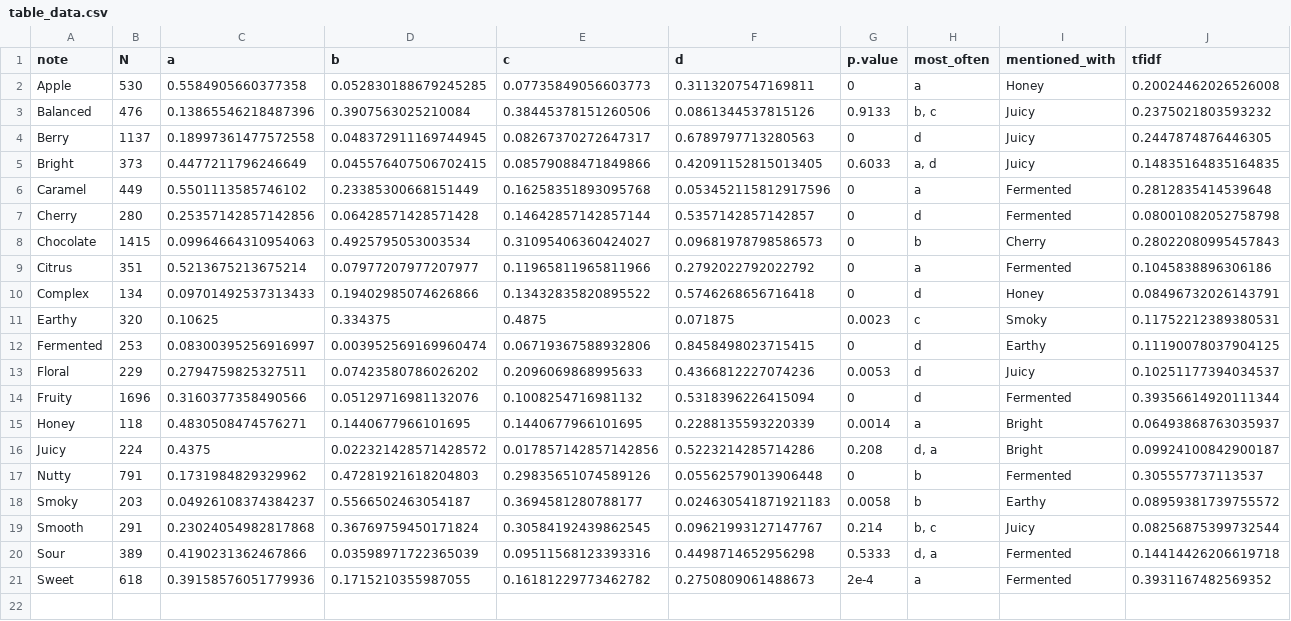
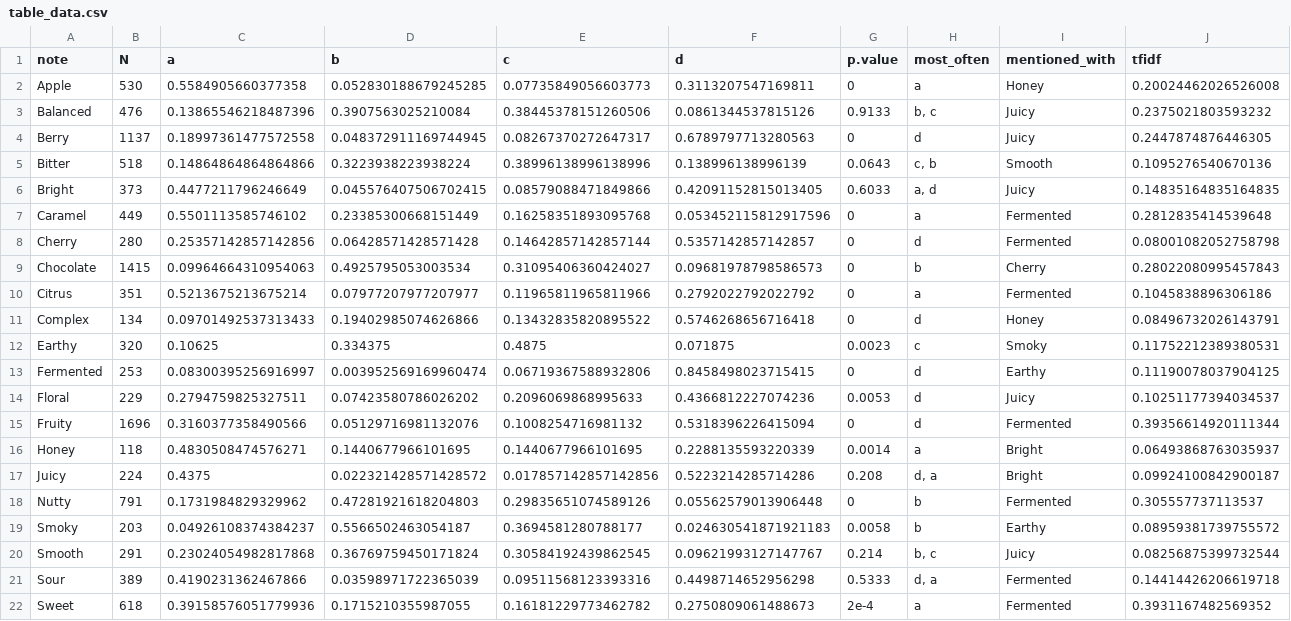
Before and after one commit to freierson/coffee-table, a CSV file: table_data.csv, drawn as a sheet; only a part is shown; rows hold the shown columns only; the diff names each change by its address in the sheet, - before the commit and + after, or states it on an @@ line.

```diff
--- a/table_data.csv
+++ b/table_data.csv
+row 5: Bitter | 518 | 0.14864864864864866 | 0.3223938223938224 | 0.38996138996138996 | 0.138996138996139 | 0.0643 | c, b | Smooth | 0.1095276540670136
```
Also changed, not shown: 3 other files.
